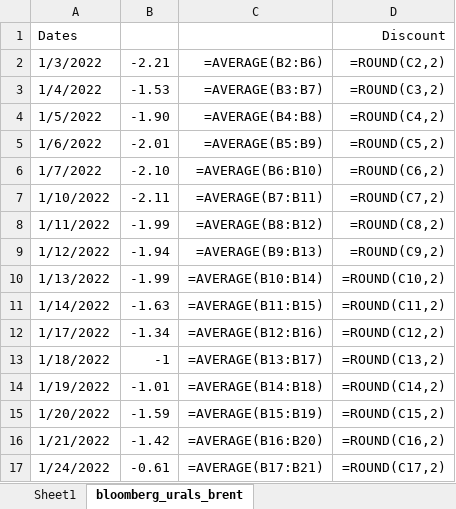
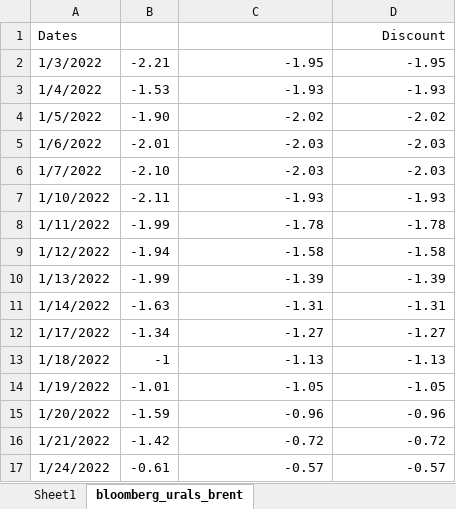
Before and after one commit to lawrencetang20/oilresearch, an Excel workbook: excel_csv/bloomberg_urals_brent.xlsx, sheet bloomberg_urals_brent, drawn as a sheet; only a part is shown; values as stored, in another font and other column widths than the file's, no borders; formulas without a stored value are shown as written; the diff covers the shown part only; the diff names each change by its address in the sheet, - before the commit and + after, or states it on an @@ line.

```diff
--- a/excel_csv/bloomberg_urals_brent.xlsx (sheet bloomberg_urals_brent)
+++ b/excel_csv/bloomberg_urals_brent.xlsx (sheet bloomberg_urals_brent)
-C2: =AVERAGE(B2:B6)
+C2: -1.95
-D2: =ROUND(C2,2)
+D2: -1.95
-C3: =AVERAGE(B3:B7)
+C3: -1.93
-D3: =ROUND(C3,2)
+D3: -1.93
-C4: =AVERAGE(B4:B8)
+C4: -2.02
-D4: =ROUND(C4,2)
+D4: -2.02
-C5: =AVERAGE(B5:B9)
+C5: -2.03
-D5: =ROUND(C5,2)
+D5: -2.03
-C6: =AVERAGE(B6:B10)
+C6: -2.03
-D6: =ROUND(C6,2)
+D6: -2.03
-C7: =AVERAGE(B7:B11)
+C7: -1.93
-D7: =ROUND(C7,2)
+D7: -1.93
-C8: =AVERAGE(B8:B12)
+C8: -1.78
-D8: =ROUND(C8,2)
+D8: -1.78
-C9: =AVERAGE(B9:B13)
+C9: -1.58
-D9: =ROUND(C9,2)
+D9: -1.58
-C10: =AVERAGE(B10:B14)
+C10: -1.39
-D10: =ROUND(C10,2)
+D10: -1.39
-C11: =AVERAGE(B11:B15)
+C11: -1.31
-D11: =ROUND(C11,2)
+D11: -1.31
-C12: =AVERAGE(B12:B16)
+C12: -1.27
-D12: =ROUND(C12,2)
+D12: -1.27
-C13: =AVERAGE(B13:B17)
+C13: -1.13
-D13: =ROUND(C13,2)
+D13: -1.13
-C14: =AVERAGE(B14:B18)
+C14: -1.05
-D14: =ROUND(C14,2)
+D14: -1.05
-C15: =AVERAGE(B15:B19)
+C15: -0.96
-D15: =ROUND(C15,2)
+D15: -0.96
-C16: =AVERAGE(B16:B20)
+C16: -0.72
-D16: =ROUND(C16,2)
+D16: -0.72
-C17: =AVERAGE(B17:B21)
+C17: -0.57
-D17: =ROUND(C17,2)
+D17: -0.57
```
Also changed, not shown: 1022 edited cells elsewhere in this sheet, sheet Sheet1, 15 other files.
